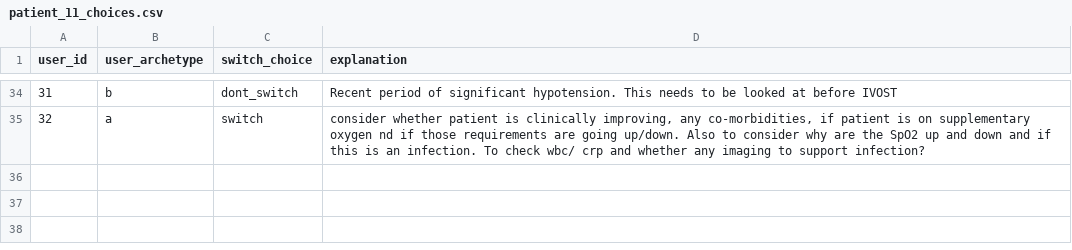
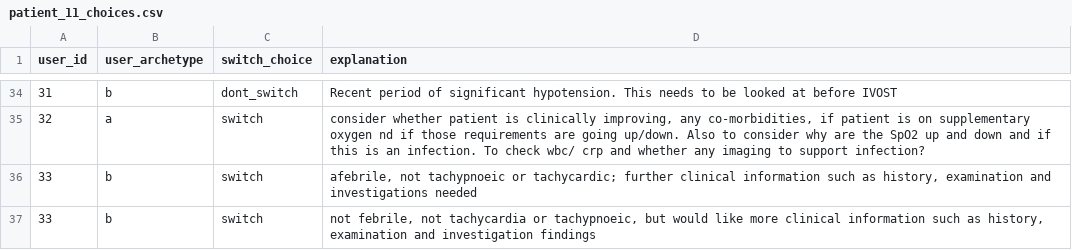
Before and after one commit to WilliamBolton/cdss_demo, a CSV file: cdss_1/cdss_1/switch_results/patient_11_choices.csv, drawn as a sheet; only a part is shown, gaps mark what is left out; the diff names each change by its address in the sheet, - before the commit and + after, or states it on an @@ line.

```diff
--- a/cdss_1/cdss_1/switch_results/patient_11_choices.csv
+++ b/cdss_1/cdss_1/switch_results/patient_11_choices.csv
+row 36: 33 | b | switch | afebrile, not tachypnoeic or tachycardic; further clinical information such as history, examination and investigations needed
+row 37: 33 | b | switch | not febrile, not tachycardia or tachypnoeic, but would like more clinical information such as history, examination and investigation findings
```
Also changed, not shown: cdss_1/cdss_1/hover_results/demo_hover_events.csv, cdss_1/cdss_1/switch_results/patient_6_choices.csv, 22 other files.
